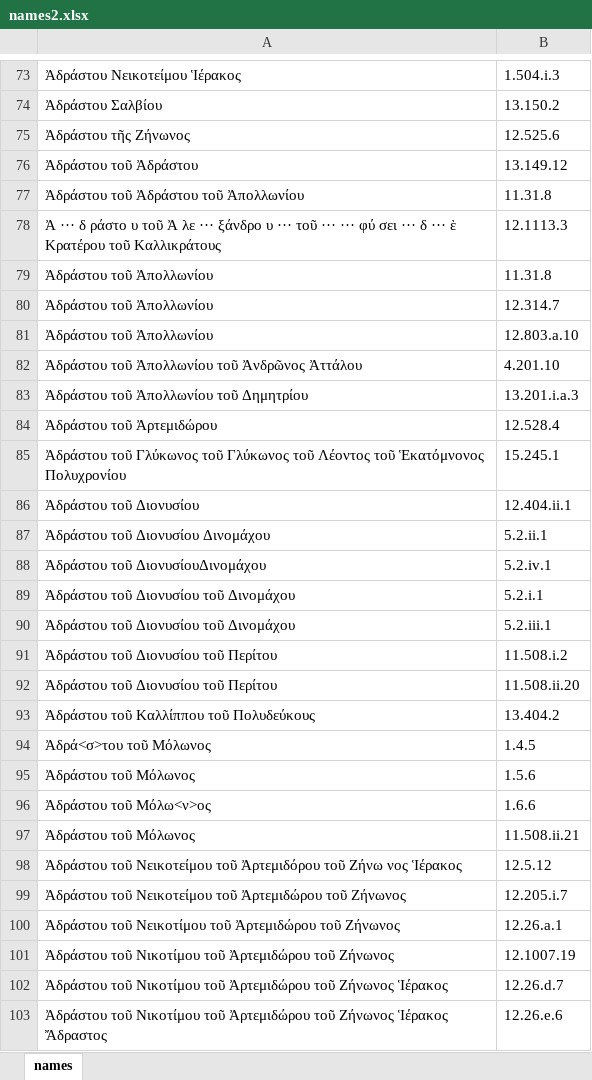
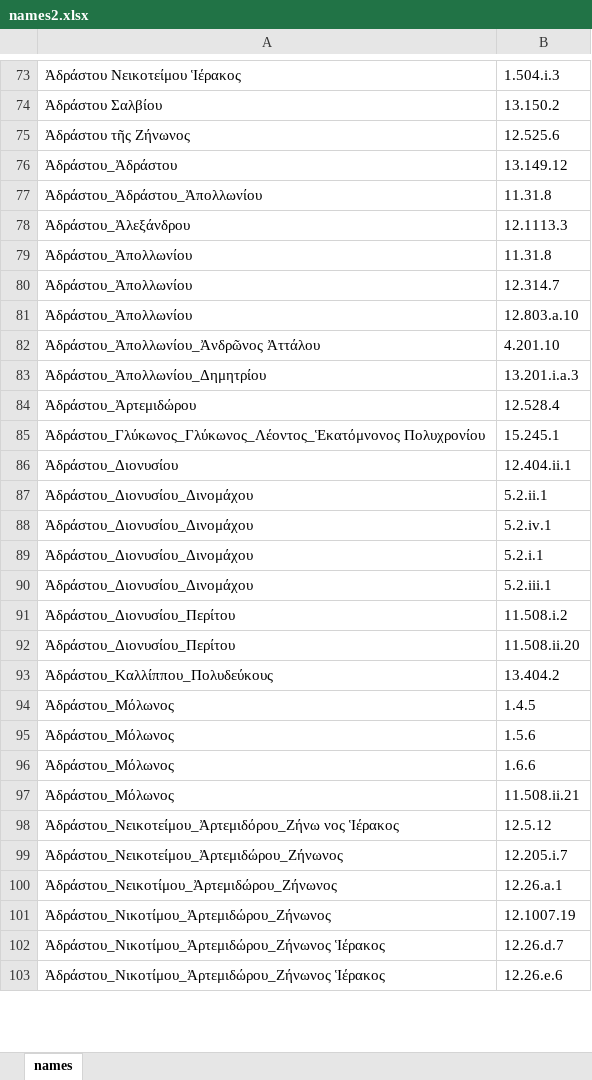
Before and after one commit to coryandrewtaylor/Aphrodisias-SNA, an Excel workbook: names2.xlsx, sheet names, drawn as a sheet; only a part is shown, gaps mark what is left out; values as stored, in another font and other column widths than the file's, no borders; the diff covers the shown part only; the diff names each change by its address in the sheet, - before the commit and + after, or states it on an @@ line.

```diff
--- a/names2.xlsx (sheet names)
+++ b/names2.xlsx (sheet names)
-A76: Ἀδράστου τοῦ Ἀδράστου
+A76: Ἀδράστου_Ἀδράστου
-A77: Ἀδράστου τοῦ Ἀδράστου τοῦ Ἀπολλωνίου
+A77: Ἀδράστου_Ἀδράστου_Ἀπολλωνίου
-A78: Ἀ ··· δ ράστο υ τοῦ Ἀ λε ··· ξάνδρο υ ··· τοῦ ··· ··· φύ σει ··· δ ··· ὲ Κρατέρου τοῦ Καλλικράτους
+A78: Ἀδράστου_Ἀλεξάνδρου
-A79:A81: Ἀδράστου τοῦ Ἀπολλωνίου
+A79:A81: Ἀδράστου_Ἀπολλωνίου
-A82: Ἀδράστου τοῦ Ἀπολλωνίου τοῦ Ἀνδρῶνος Ἀττάλου
+A82: Ἀδράστου_Ἀπολλωνίου_Ἀνδρῶνος Ἀττάλου
-A83: Ἀδράστου τοῦ Ἀπολλωνίου τοῦ Δημητρίου
+A83: Ἀδράστου_Ἀπολλωνίου_Δημητρίου
-A84: Ἀδράστου τοῦ Ἀρτεμιδώρου
+A84: Ἀδράστου_Ἀρτεμιδώρου
-A85: Ἀδράστου τοῦ Γλύκωνος τοῦ Γλύκωνος τοῦ Λέοντος τοῦ Ἑκατόμνονος Πολυχρονίου
+A85: Ἀδράστου_Γλύκωνος_Γλύκωνος_Λέοντος_Ἑκατόμνονος Πολυχρονίου
-A86: Ἀδράστου τοῦ Διονυσίου
+A86: Ἀδράστου_Διονυσίου
-A87: Ἀδράστου τοῦ Διονυσίου Δινομάχου
+A87: Ἀδράστου_Διονυσίου_Δινομάχου
-A88: Ἀδράστου τοῦ ΔιονυσίουΔινομάχου
+A88: Ἀδράστου_Διονυσίου_Δινομάχου
-A89:A90: Ἀδράστου τοῦ Διονυσίου τοῦ Δινομάχου
+A89:A90: Ἀδράστου_Διονυσίου_Δινομάχου
-A91:A92: Ἀδράστου τοῦ Διονυσίου τοῦ Περίτου
+A91:A92: Ἀδράστου_Διονυσίου_Περίτου
-A93: Ἀδράστου τοῦ Καλλίππου τοῦ Πολυδεύκους
+A93: Ἀδράστου_Καλλίππου_Πολυδεύκους
-A94: Ἀδρά<σ>του τοῦ Μόλωνος
+A94: Ἀδράστου_Μόλωνος
-A95: Ἀδράστου τοῦ Μόλωνος
+A95: Ἀδράστου_Μόλωνος
-A96: Ἀδράστου τοῦ Μόλω<ν>ος
+A96: Ἀδράστου_Μόλωνος
-A97: Ἀδράστου τοῦ Μόλωνος
+A97: Ἀδράστου_Μόλωνος
-A98: Ἀδράστου τοῦ Νεικοτείμου τοῦ Ἀρτεμιδόρου τοῦ Ζήνω νος Ἱέρακος
+A98: Ἀδράστου_Νεικοτείμου_Ἀρτεμιδόρου_Ζήνω νος Ἱέρακος
-A99: Ἀδράστου τοῦ Νεικοτείμου τοῦ Ἀρτεμιδώρου τοῦ Ζήνωνος
+A99: Ἀδράστου_Νεικοτείμου_Ἀρτεμιδώρου_Ζήνωνος
-A100: Ἀδράστου τοῦ Νεικοτίμου τοῦ Ἀρτεμιδώρου τοῦ Ζήνωνος
+A100: Ἀδράστου_Νεικοτίμου_Ἀρτεμιδώρου_Ζήνωνος
-A101: Ἀδράστου τοῦ Νικοτίμου τοῦ Ἀρτεμιδώρου τοῦ Ζήνωνος
+A101: Ἀδράστου_Νικοτίμου_Ἀρτεμιδώρου_Ζήνωνος
-A102: Ἀδράστου τοῦ Νικοτίμου τοῦ Ἀρτεμιδώρου τοῦ Ζήνωνος Ἱέρακος
+A102: Ἀδράστου_Νικοτίμου_Ἀρτεμιδώρου_Ζήνωνος Ἱέρακος
-A103: Ἀδράστου τοῦ Νικοτίμου τοῦ Ἀρτεμιδώρου τοῦ Ζήνωνος Ἱέρακος Ἄδραστος
+A103: Ἀδράστου_Νικοτίμου_Ἀρτεμιδώρου_Ζήνωνος Ἱέρακος
```
Also changed, not shown: 703 edited cells elsewhere in this sheet, 2 other files.
